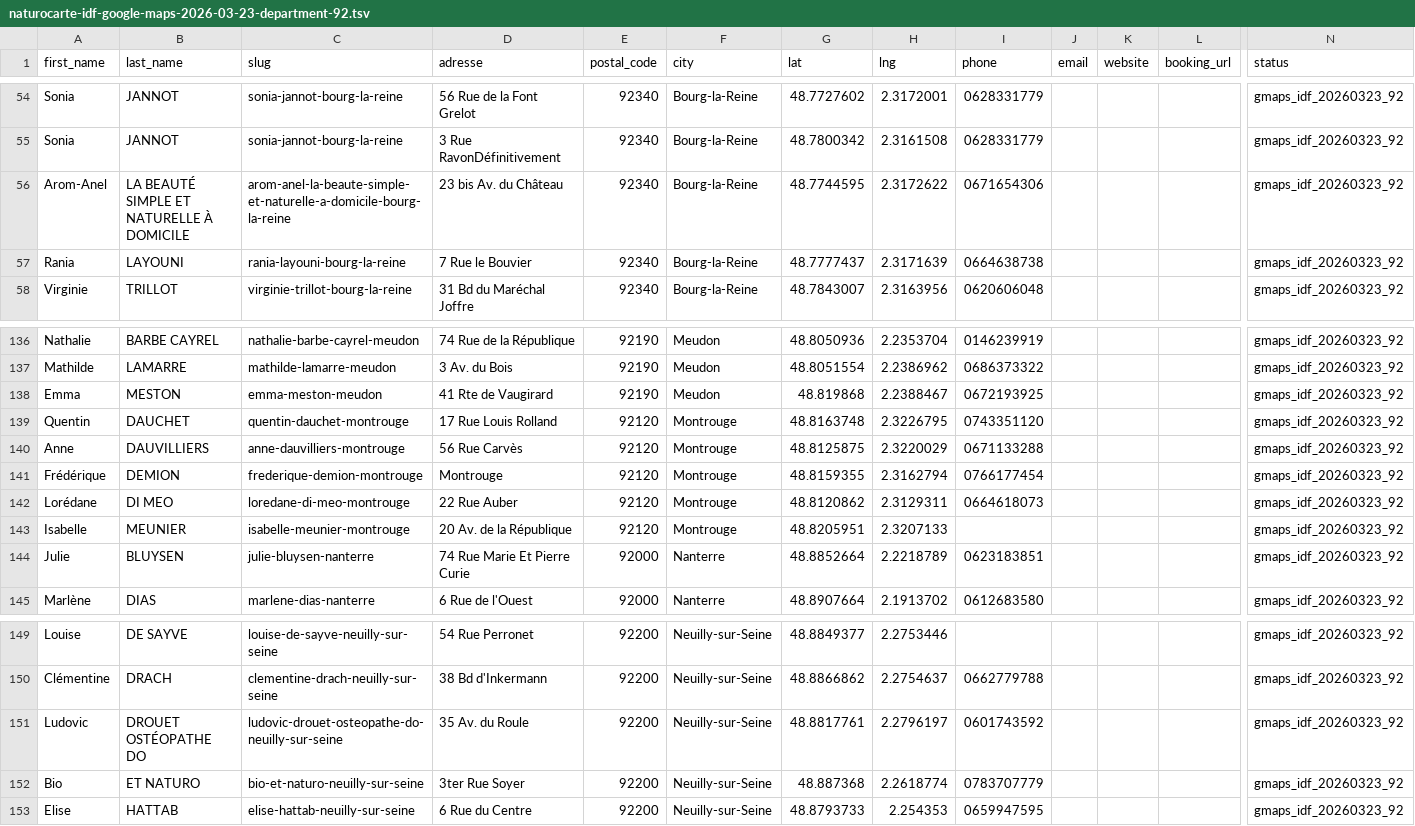
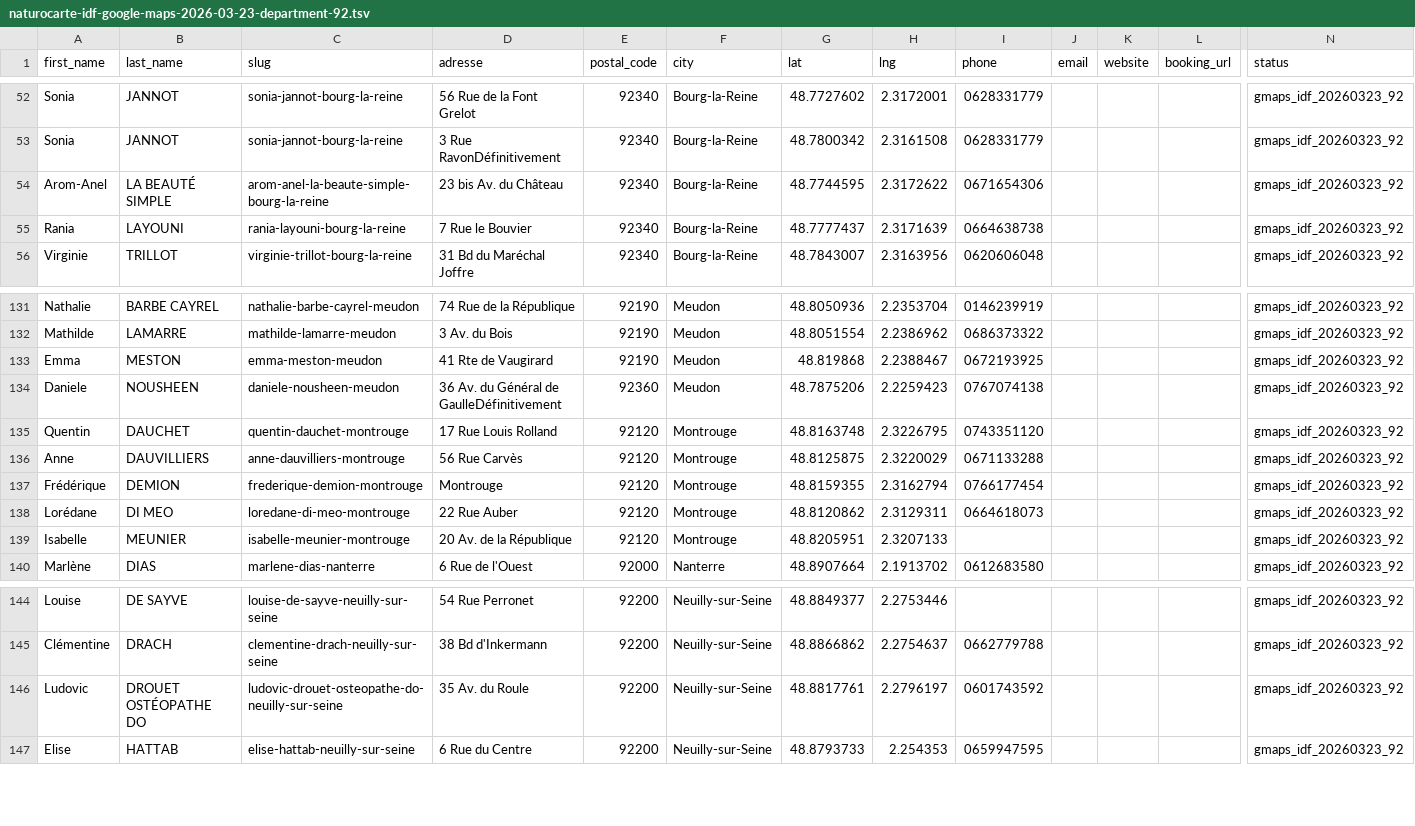
Before and after one commit to cincinellilu/naturocarte, a TSV file: imports/ile-de-france/google-maps/2026-03-23/department-92/naturocarte-idf-google-maps-2026-03-23-department-92.tsv, drawn as a sheet; only a part is shown, gaps mark what is left out; removed rows and columns are numbered as before the commit, all else as after; rows hold the shown columns only; the diff covers the shown part only; the diff names each change by its address in the sheet, - before the commit and + after, or states it on an @@ line.

```diff
--- a/imports/ile-de-france/google-maps/2026-03-23/department-92/naturocarte-idf-google-maps-2026-03-23-department-92.tsv
+++ b/imports/ile-de-france/google-maps/2026-03-23/department-92/naturocarte-idf-google-maps-2026-03-23-department-92.tsv
-B54 (last_name): LA BEAUTÉ SIMPLE ET NATURELLE À DOMICILE
+B54 (last_name): LA BEAUTÉ SIMPLE
-C54 (slug): arom-anel-la-beaute-simple-et-naturelle-a-domicile-bourg-la-reine
+C54 (slug): arom-anel-la-beaute-simple-bourg-la-reine
+row 134: Daniele | NOUSHEEN | daniele-nousheen-meudon | 36 Av. du Général de GaulleDéfinitivement | 92360 | Meudon | 48.7875206 | 2.2259423 | 0767074138 |  |  |  | gmaps_idf_20260323_92
-row 144: Julie | BLUYSEN | julie-bluysen-nanterre | 74 Rue Marie Et Pierre Curie | 92000 | Nanterre | 48.8852664 | 2.2218789 | 0623183851 |  |  |  | gmaps_idf_20260323_92
-row 152: Bio | ET NATURO | bio-et-naturo-neuilly-sur-seine | 3ter Rue Soyer | 92200 | Neuilly-sur-Seine | 48.887368 | 2.2618774 | 0783707779 |  |  |  | gmaps_idf_20260323_92
```
Also changed, not shown: 3 added rows, 12 removed rows and 4 edited cells elsewhere in this file, imports/ile-de-france/google-maps/2026-03-23/department-92/naturocarte-idf-google-maps-2026-03-23-department-92-search-audit.tsv, 27 other files.
